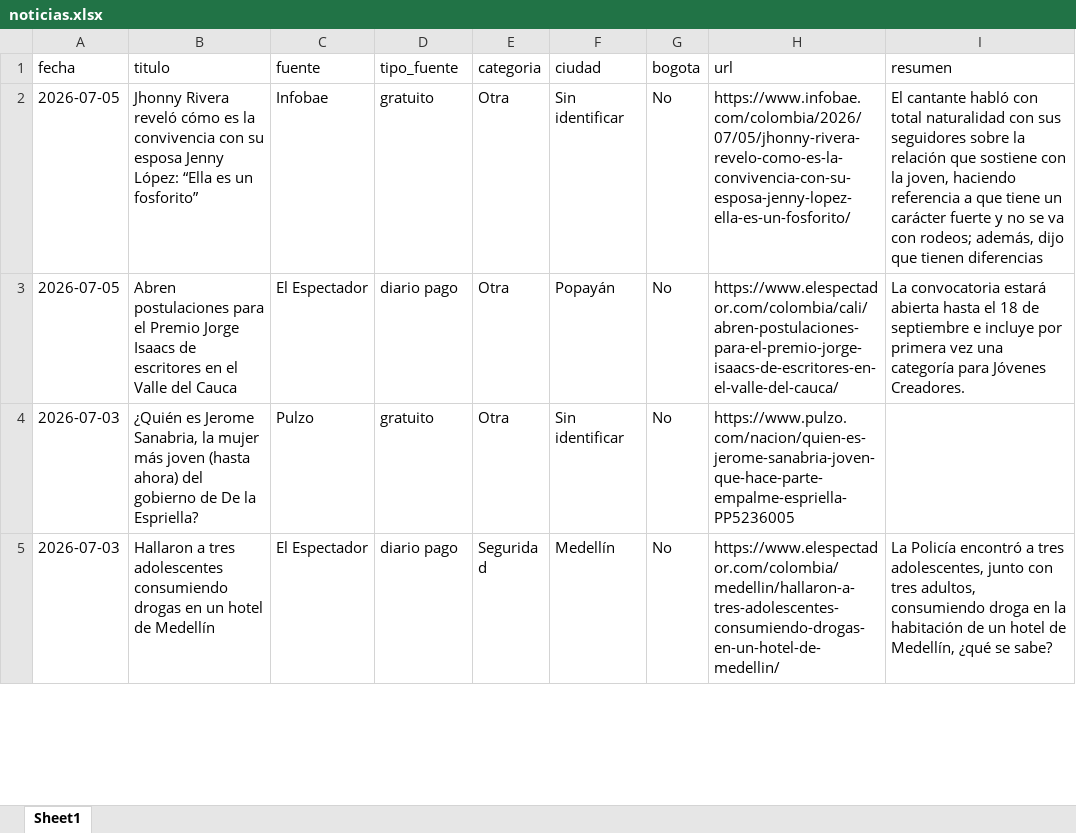
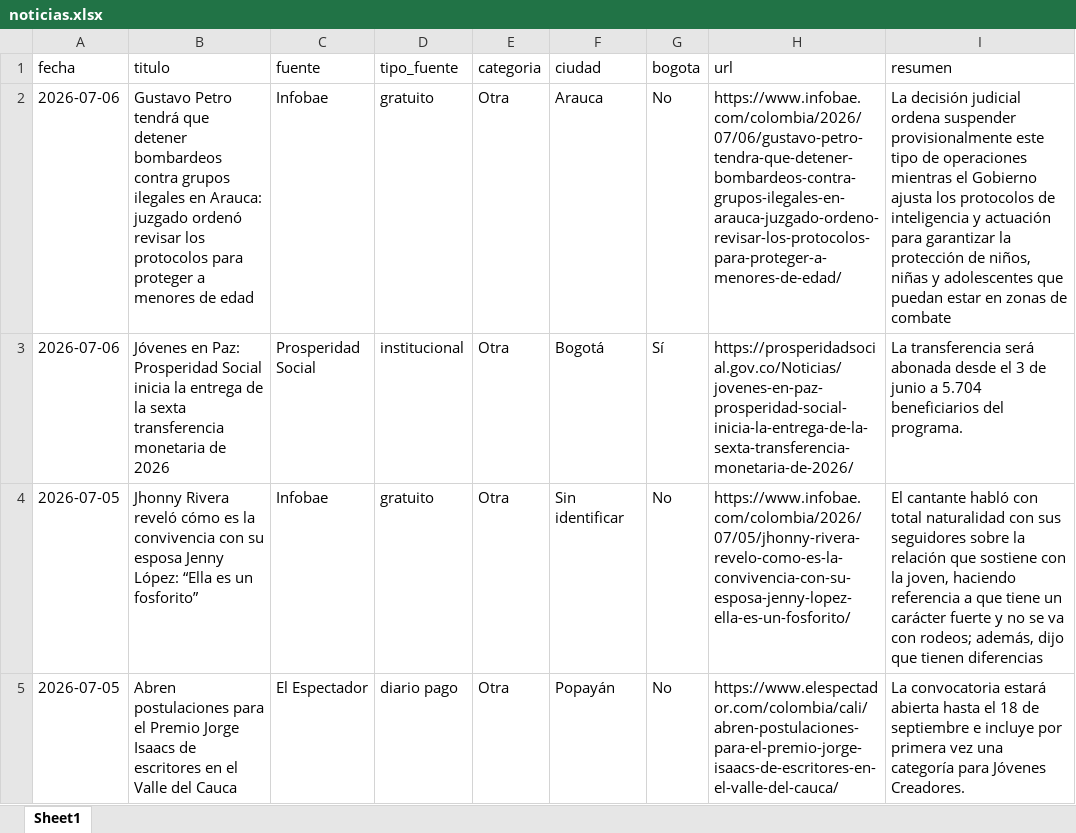
Before and after one commit to CarolinaHernandez2019/-monitoreo-noticias-juventud, an Excel workbook: data/noticias.xlsx, sheet Sheet1, drawn as a sheet; only a part is shown; the shorter side is filled out with more unchanged rows; values as stored, in another font and other column widths than the file's, no borders; the diff names each change by its address in the sheet, - before the commit and + after, or states it on an @@ line.

```diff
--- a/data/noticias.xlsx (sheet Sheet1)
+++ b/data/noticias.xlsx (sheet Sheet1)
+row 2: 2026-07-06 | Gustavo Petro tendrá que detener bombardeos contra grupos ilegales en Arauca: juzgado ordenó revisar los protocolos para proteger a menores de edad | Infobae | gratuito | Otra | Arauca | No | https://www.infobae.com/colombia/2026/07/06/gustavo-petro-tendra-que-detener-bombardeos-contra-grupos-ilegales-en-arauca-juzgado-ordeno-revisar-los-protocolos-para-proteger-a-menores-de-edad/ | La decisión judicial ordena suspender provisionalmente este tipo de operaciones mientras el Gobierno ajusta los protocolos de inteligencia y actuación para garantizar la protección de niños, niñas y adolescentes que puedan estar en zonas de combate
+row 3: 2026-07-06 | Jóvenes en Paz: Prosperidad Social inicia la entrega de la sexta transferencia monetaria de 2026 | Prosperidad Social | institucional | Otra | Bogotá | Sí | https://prosperidadsocial.gov.co/Noticias/jovenes-en-paz-prosperidad-social-inicia-la-entrega-de-la-sexta-transferencia-monetaria-de-2026/ | La transferencia será abonada desde el 3 de junio a 5.704 beneficiarios del programa.
```
